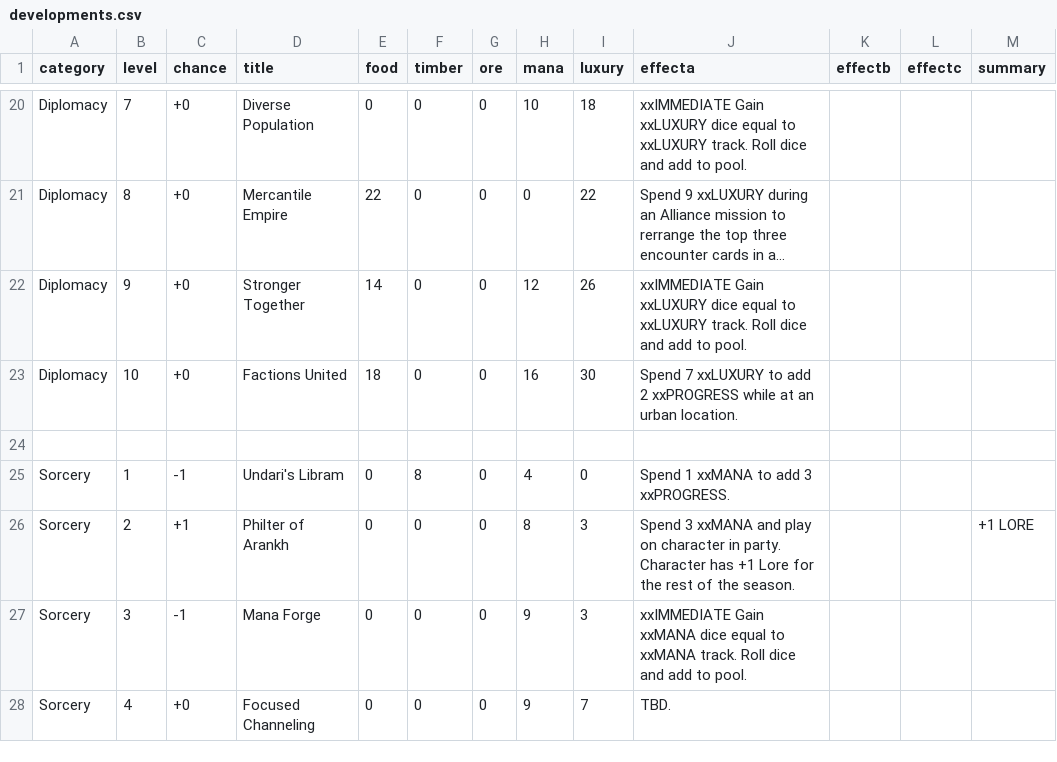
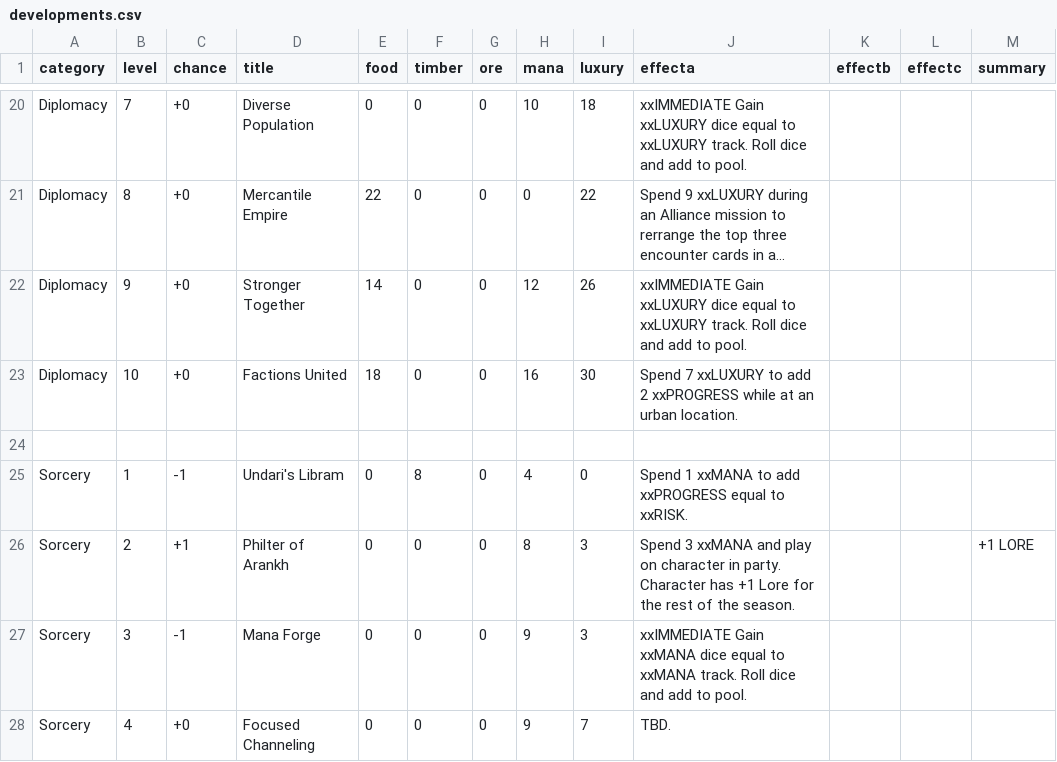
Before and after one commit to ziapeltagames/six-winters, a CSV file: csv/developments.csv, drawn as a sheet; only a part is shown, gaps mark what is left out; long unchanged cells end in ….

```diff
--- a/csv/developments.csv
+++ b/csv/developments.csv
@@ -24,3 +24,3 @@ category,level,chance,title,food,timber,ore,mana,luxury,effecta,effectb,effectc,
 
-"Sorcery",1,"-1","Undari's Libram",0,8,0,4,0,"Spend 1 xxMANA to add 3 xxPROGRESS."
+"Sorcery",1,"-1","Undari's Libram",0,8,0,4,0,"Spend 1 xxMANA to add xxPROGRESS equal to xxRISK."
 "Sorcery",2,"+1","Philter of Arankh",0,0,0,8,3,"Spend 3 xxMANA and play on character in party. Character has +1 Lore for the rest of the season.",,,"+1 LORE"
```
Also changed, not shown: csv/character-cards.csv, csv/mission-overview-back.csv, 2 other files.
